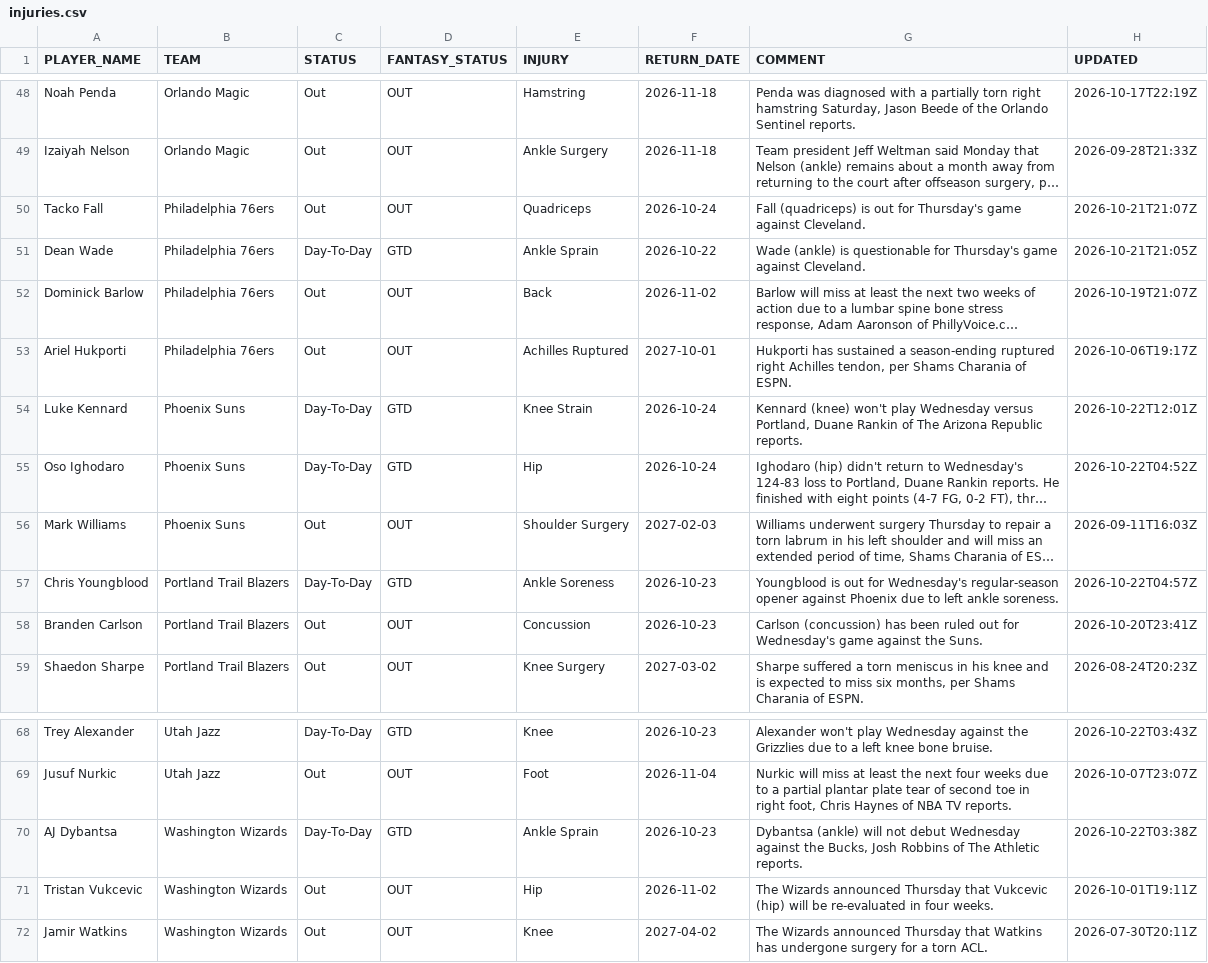
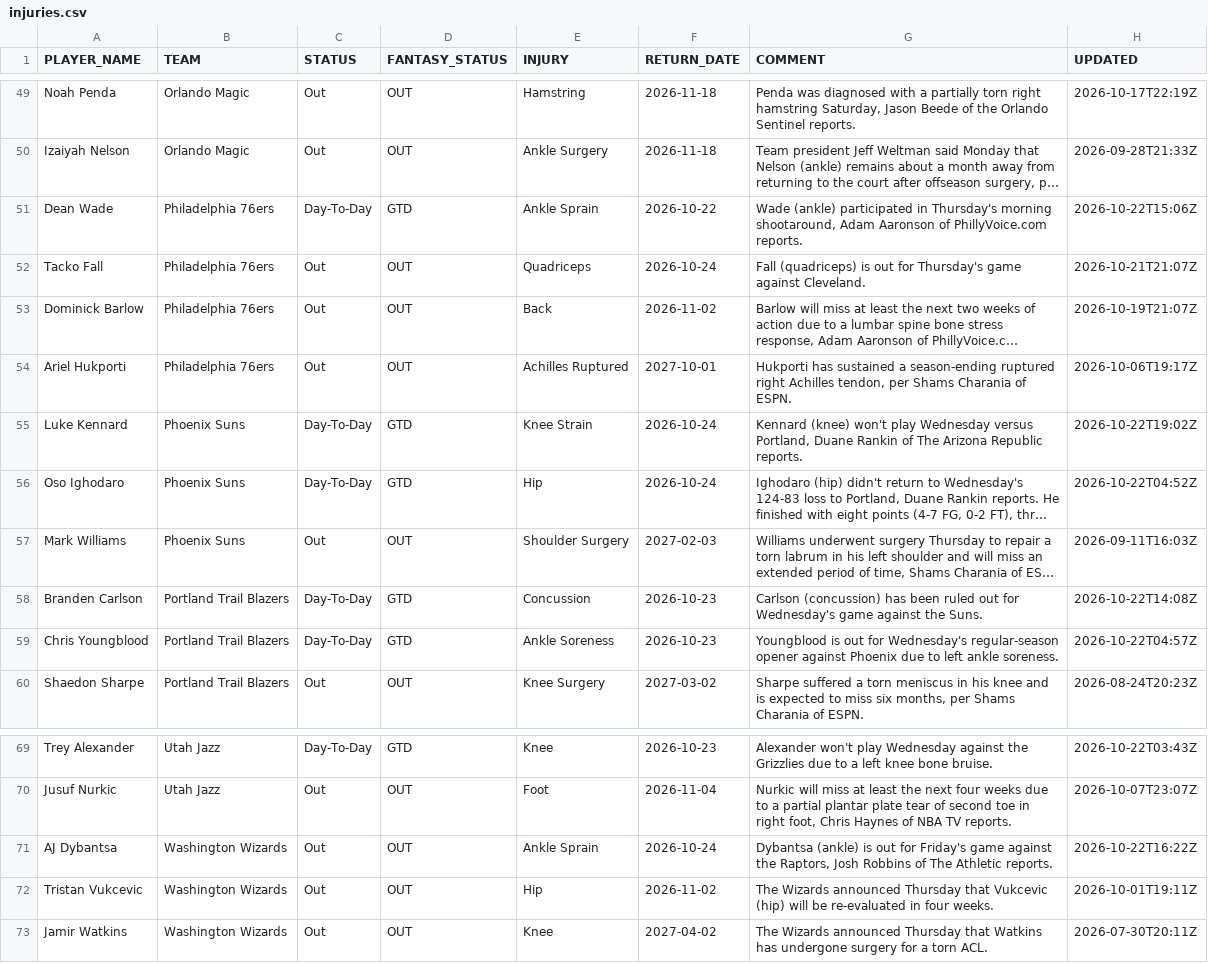
Before and after one commit to RoiGreen/dagger, a CSV file: nba_2026_27/injuries.csv, drawn as a sheet; only a part is shown, gaps mark what is left out; long unchanged cells end in …; removed rows and columns are numbered as before the commit, all else as after; the diff covers the shown part only; the diff names each change by its address in the sheet, - before the commit and + after, or states it on an @@ line.

```diff
--- a/nba_2026_27/injuries.csv
+++ b/nba_2026_27/injuries.csv
+row 51: Dean Wade | Philadelphia 76ers | Day-To-Day | GTD | Ankle Sprain | 2026-10-22 | Wade (ankle) participated in Thursday's morning shootaround, Adam Aaronson of PhillyVoice.com reports. | 2026-10-22T15:06Z
-row 51: Dean Wade | Philadelphia 76ers | Day-To-Day | GTD | Ankle Sprain | 2026-10-22 | Wade (ankle) is questionable for Thursday's game against Cleveland. | 2026-10-21T21:05Z
-H55 (UPDATED): 2026-10-22T12:01Z
+H55 (UPDATED): 2026-10-22T19:02Z
+row 58: Branden Carlson | Portland Trail Blazers | Day-To-Day | GTD | Concussion | 2026-10-23 | Carlson (concussion) has been ruled out for Wednesday's game against the Suns. | 2026-10-22T14:08Z
-row 58: Branden Carlson | Portland Trail Blazers | Out | OUT | Concussion | 2026-10-23 | Carlson (concussion) has been ruled out for Wednesday's game against the Suns. | 2026-10-20T23:41Z
-C71 (STATUS): Day-To-Day
+C71 (STATUS): Out
-D71 (FANTASY_STATUS): GTD
+D71 (FANTASY_STATUS): OUT
-F71 (RETURN_DATE): 2026-10-23
+F71 (RETURN_DATE): 2026-10-24
-G71 (COMMENT): Dybantsa (ankle) will not debut Wednesday against the Bucks, Josh Robbins…
+G71 (COMMENT): Dybantsa (ankle) is out for Friday's game against the Raptors, Josh Robbins…
-H71 (UPDATED): 2026-10-22T03:38Z
+H71 (UPDATED): 2026-10-22T16:22Z
```
Also changed, not shown: 5 added rows, 4 removed rows and 5 edited cells elsewhere in this file, 3 other files.
